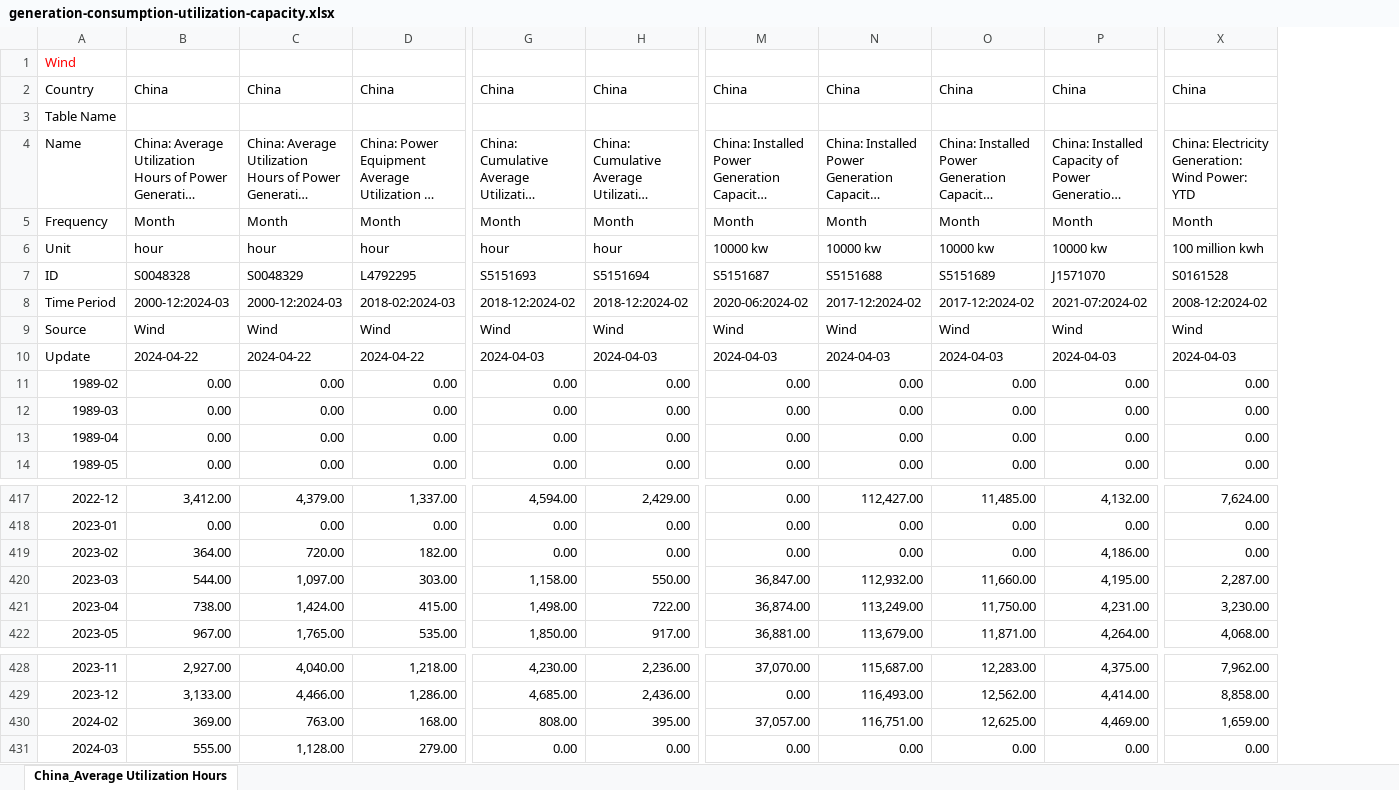
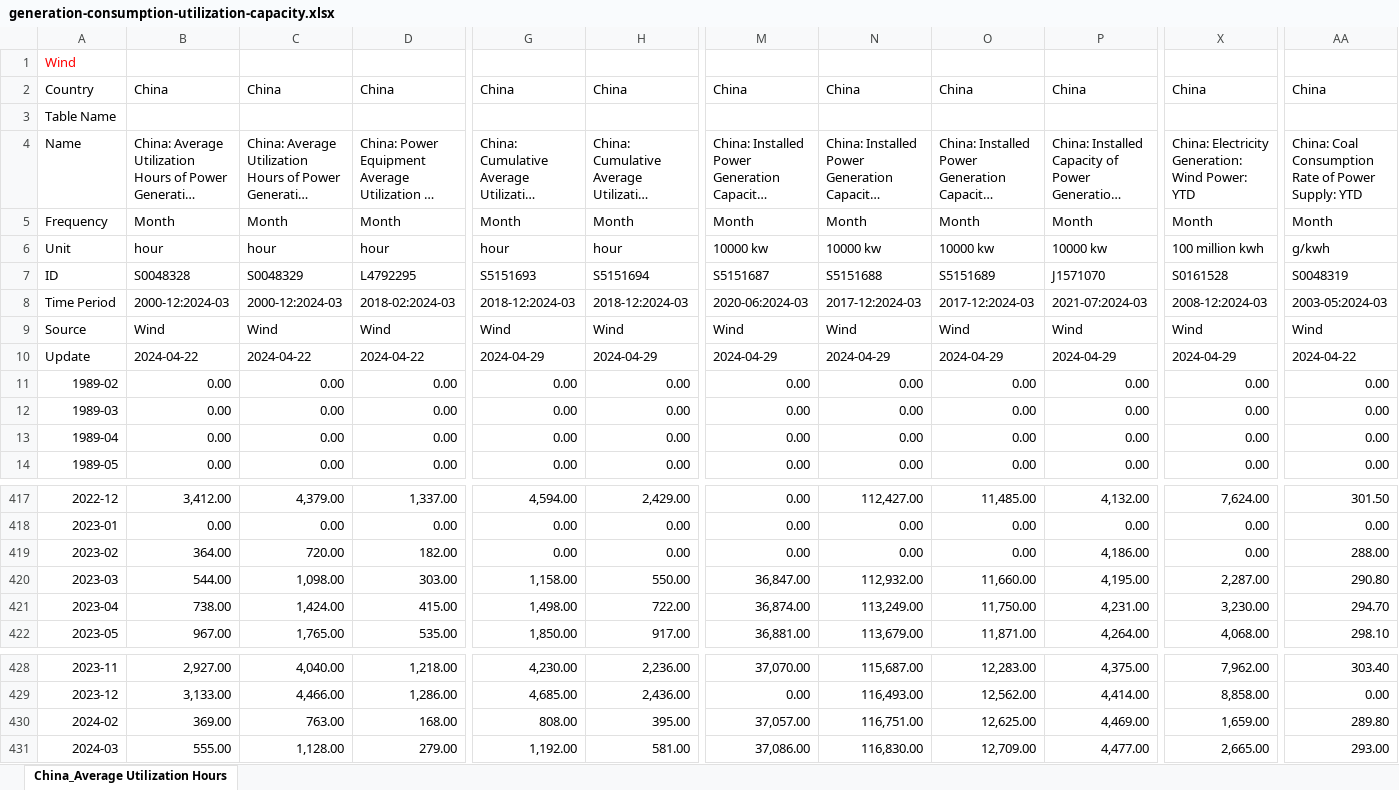
Before and after one commit to energyandcleanair/china_co2, an Excel workbook: inst/extdata/generation-consumption-utilization-capacity.xlsx, sheet China_Average Utilization Hours, drawn as a sheet; only a part is shown, gaps mark what is left out; long unchanged cells end in …; values as stored, in another font and other column widths than the file's, no borders; the diff names each change by its address in the sheet, - before the commit and + after, or states it on an @@ line.

Commit message:
updated Wind data

```diff
--- a/inst/extdata/generation-consumption-utilization-capacity.xlsx (sheet China_Average Utilization Hours)
+++ b/inst/extdata/generation-consumption-utilization-capacity.xlsx (sheet China_Average Utilization Hours)
+column AA, rows 2-14: China |  | China: Coal Consumption Rate of Power Supply: YTD | Month | g/kwh | S0048319 | 2003-05:2024-03 | Wind | 2024-04-22 | 0.00 | 0.00 | 0.00 | 0.00; rows 417-422: 301.50 | 0.00 | 288.00 | 290.80 | 294.70 | 298.10; rows 428-431: 303.40 | 0.00 | 289.80 | 293.00
-G8: 2018-12:2024-02
+G8: 2018-12:2024-03
-H8: 2018-12:2024-02
+H8: 2018-12:2024-03
-M8: 2020-06:2024-02
+M8: 2020-06:2024-03
-N8: 2017-12:2024-02
+N8: 2017-12:2024-03
-O8: 2017-12:2024-02
+O8: 2017-12:2024-03
-P8: 2021-07:2024-02
+P8: 2021-07:2024-03
-X8: 2008-12:2024-02
+X8: 2008-12:2024-03
-G10: 2024-04-03
+G10: 2024-04-29
-H10: 2024-04-03
+H10: 2024-04-29
-M10: 2024-04-03
+M10: 2024-04-29
-N10: 2024-04-03
+N10: 2024-04-29
-O10: 2024-04-03
+O10: 2024-04-29
-P10: 2024-04-03
+P10: 2024-04-29
-X10: 2024-04-03
+X10: 2024-04-29
-C420: 1,097.00
+C420: 1,098.00
-G431: 0.00
+G431: 1,192.00
-H431: 0.00
+H431: 581.00
-M431: 0.00
+M431: 37,086.00
-N431: 0.00
+N431: 116,830.00
-O431: 0.00
+O431: 12,709.00
-P431: 0.00
+P431: 4,477.00
-X431: 0.00
+X431: 2,665.00
```
Also changed, not shown: inst/extdata/Electricity Consumption by sector_2023.xlsx, inst/extdata/apparent consumption of fossils.xlsx, 2 other files.
